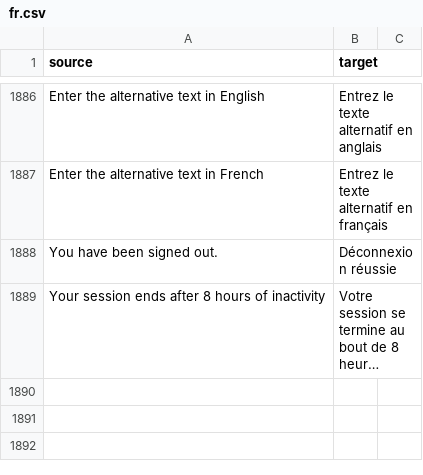
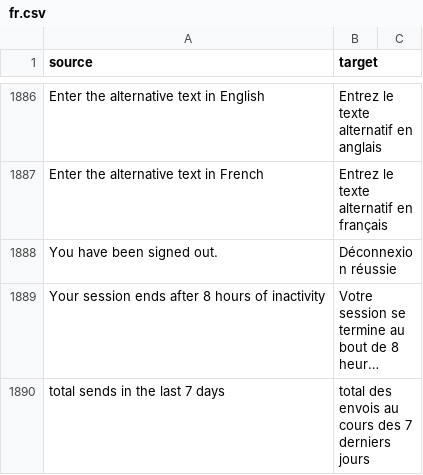
Before and after one commit to cds-snc/notification-admin, a CSV file: app/translations/csv/fr.csv, drawn as a sheet; only a part is shown, gaps mark what is left out; long unchanged cells end in …; the diff names each change by its address in the sheet, - before the commit and + after, or states it on an @@ line.

```diff
--- a/app/translations/csv/fr.csv
+++ b/app/translations/csv/fr.csv
+row 1890: total sends in the last 7 days | total des envois au cours des 7 derniers jours
```
Also changed, not shown: 1 other file.
